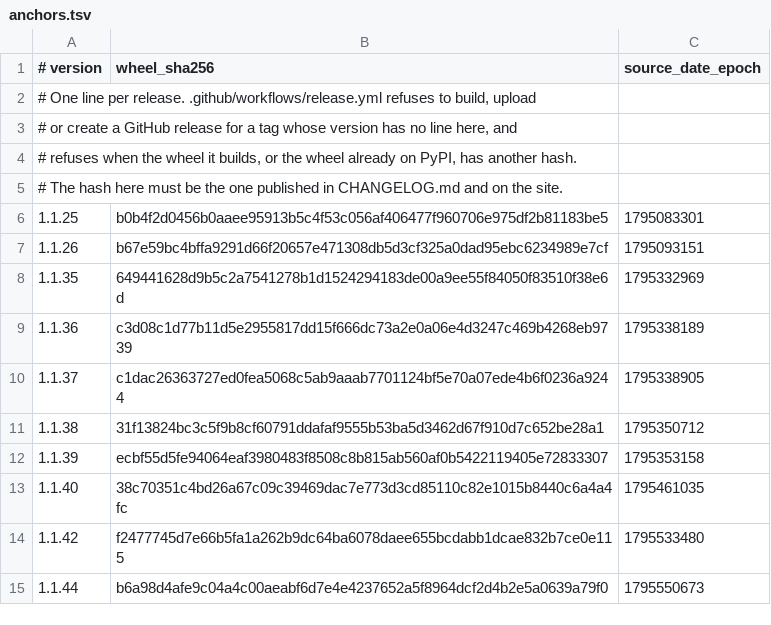
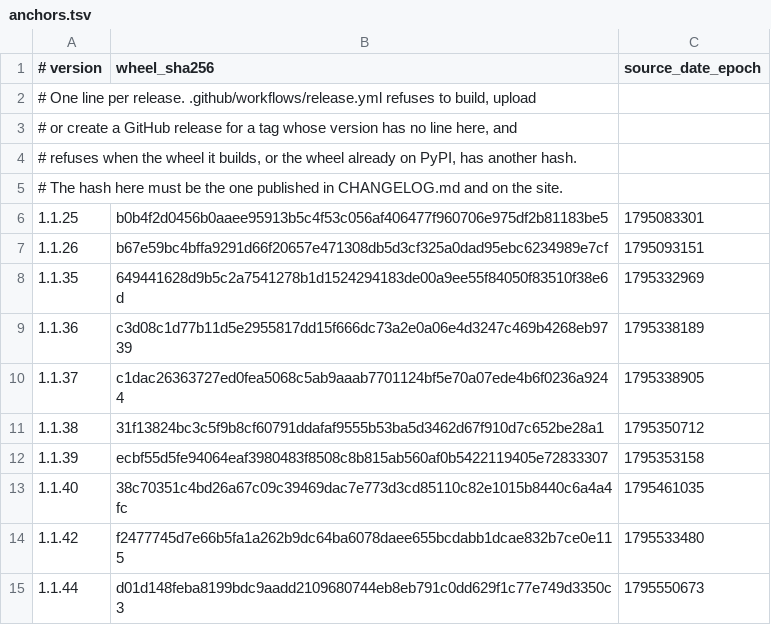
Before and after one commit to LHMisme420/mcp-authscan, a TSV file: release/anchors.tsv, drawn as a sheet.

Commit message:
anchor

```diff
--- a/release/anchors.tsv
+++ b/release/anchors.tsv
@@ -14,2 +14,2 @@
 1.1.42	f2477745d7e66b5fa1a262b9dc64ba6078daee655bcdabb1dcae832b7ce0e115	1795533480
-1.1.44	b6a98d4afe9c04a4c00aeabf6d7e4e4237652a5f8964dcf2d4b2e5a0639a79f0	1795550673
+1.1.44	d01d148feba8199bdc9aadd2109680744eb8eb791c0dd629f1c77e749d3350c3	1795550673
```
Also changed, not shown: 1 other file.
